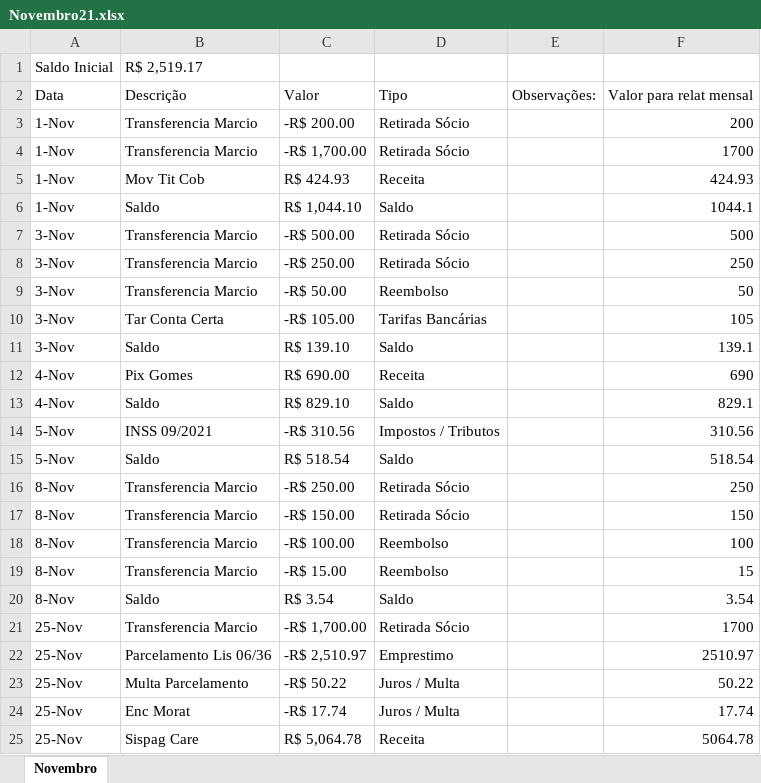
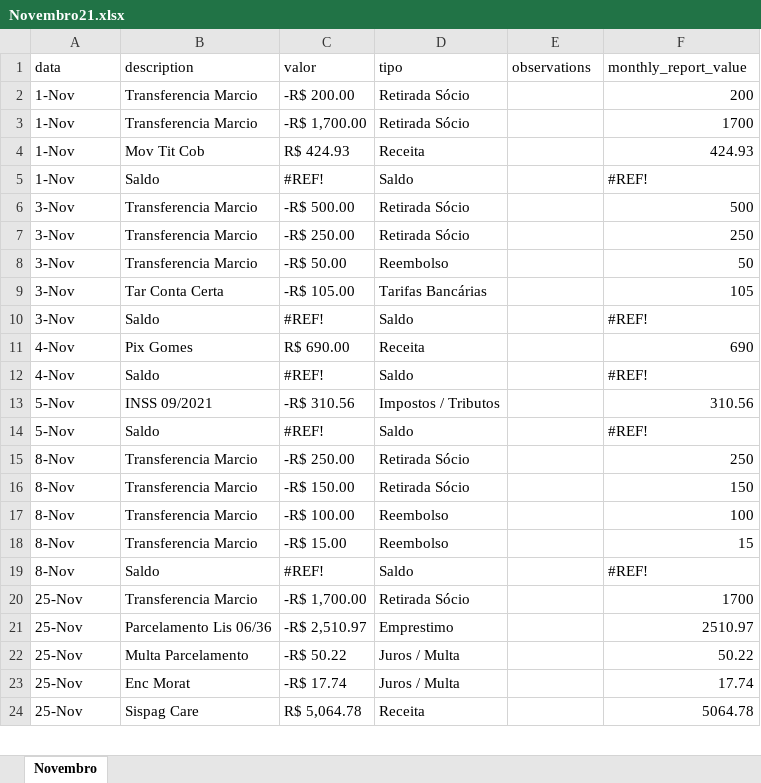
Before and after one commit to fmmarmello/mariaconciliadora-backend, an Excel workbook: samples/Novembro21.xlsx, sheet Novembro, drawn as a sheet; only a part is shown; values as stored, in another font and other column widths than the file's, no cell formats; removed rows and columns are numbered as before the commit, all else as after; the diff covers the shown part only; the diff names each change by its address in the sheet, - before the commit and + after, or states it on an @@ line.

Commit message:
feat(api): implement duplicate detection for file and entry levels
- Add new DuplicateDetectionService to handle file and entry level duplicate checks
- Enhance upload endpoints (OFX and XLSX) with file hash calculation and duplicate verification
- Update UploadHistory model with new fields for tracking duplicates and file hashes
- Modify XLSX processor to detect and skip duplicate entries within files and against existing records
- Include detailed duplicate information in API responses
- Add database migration script for new upload history columns

```diff
--- a/samples/Novembro21.xlsx (sheet Novembro)
+++ b/samples/Novembro21.xlsx (sheet Novembro)
-row 1: Saldo Inicial | R$ 2,519.17
-row 2: Data | Descrição | Valor | Tipo | Observações: | Valor para relat mensal
+row 1: data | description | valor | tipo | observations | monthly_report_value
-C5: R$ 1,044.10
+C5: #REF!
-F5: 1044.1
+F5: #REF!
-C10: R$ 139.10
+C10: #REF!
-F10: 139.1
+F10: #REF!
-C12: R$ 829.10
+C12: #REF!
-F12: 829.1
+F12: #REF!
-C14: R$ 518.54
+C14: #REF!
-F14: 518.54
+F14: #REF!
-C19: R$ 3.54
+C19: #REF!
-F19: 3.54
+F19: #REF!
```
Also changed, not shown: 6 edited cells elsewhere in this sheet, cell formats, formulas that keep their value, 6 other files.
